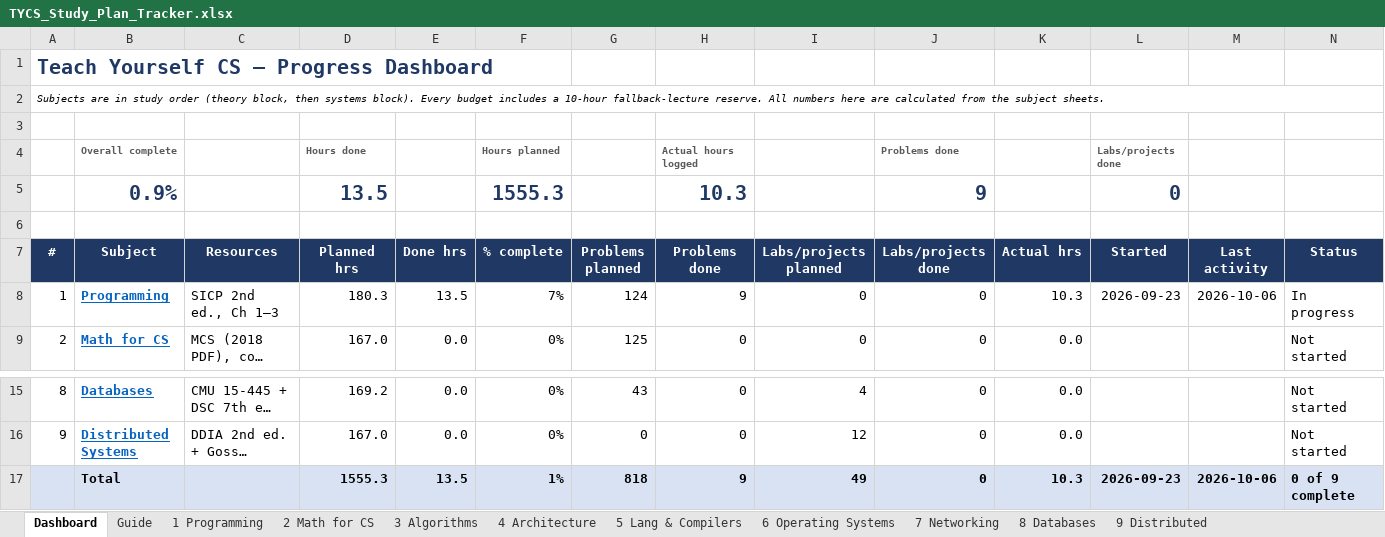
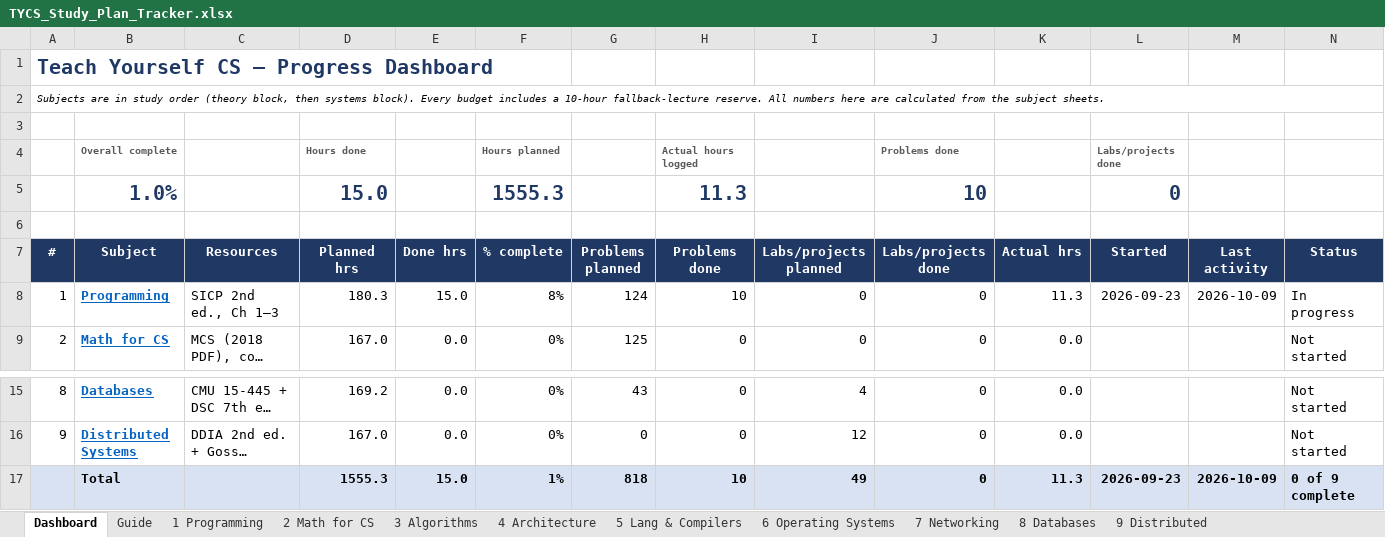
Before and after one commit to RandomWrecher/TYCS, an Excel workbook: TYCS_Study_Plan_Tracker.xlsx, sheet Dashboard, drawn as a sheet; only a part is shown, gaps mark what is left out; long unchanged cells end in …; values as stored, in another font and other column widths than the file's, no borders; conditional formats not drawn; removed rows and columns are numbered as before the commit, all else as after; the diff names each change by its address in the sheet, - before the commit and + after, or states it on an @@ line.

```diff
--- a/TYCS_Study_Plan_Tracker.xlsx (sheet Dashboard)
+++ b/TYCS_Study_Plan_Tracker.xlsx (sheet Dashboard)
-row 5:  | 0.9% |  | 13.5 |  | 1555.3 |  | 10.3 |  | 9 |  | 0
+row 5:  | 1.0% |  | 15.0 |  | 1555.3 |  | 11.3 |  | 10 |  | 0
-E8 (Done hrs): 13.5
+E8 (Done hrs): 15.0
-F8 (% complete): 7%
+F8 (% complete): 8%
-H8 (Problems done): 9
+H8 (Problems done): 10
-K8 (Actual hrs): 10.3
+K8 (Actual hrs): 11.3
-M8 (Last activity): 2026-10-06
+M8 (Last activity): 2026-10-09
-E17 (Done hrs): 13.5
+E17 (Done hrs): 15.0
-H17 (Problems done): 9
+H17 (Problems done): 10
-K17 (Actual hrs): 10.3
+K17 (Actual hrs): 11.3
-M17 (Last activity): 2026-10-06
+M17 (Last activity): 2026-10-09
```
Also changed, not shown: sheet 1 Programming, 1 other file.
